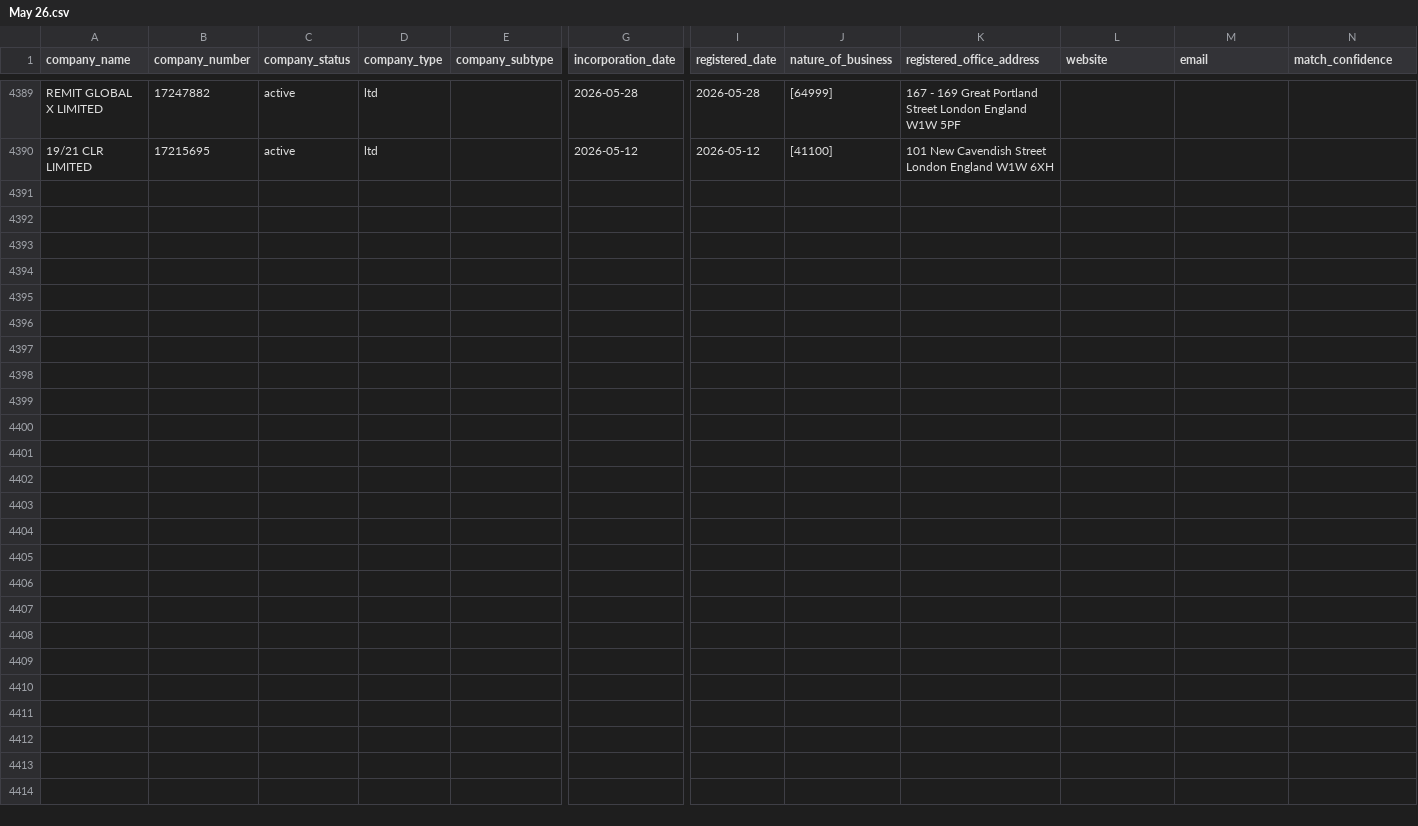
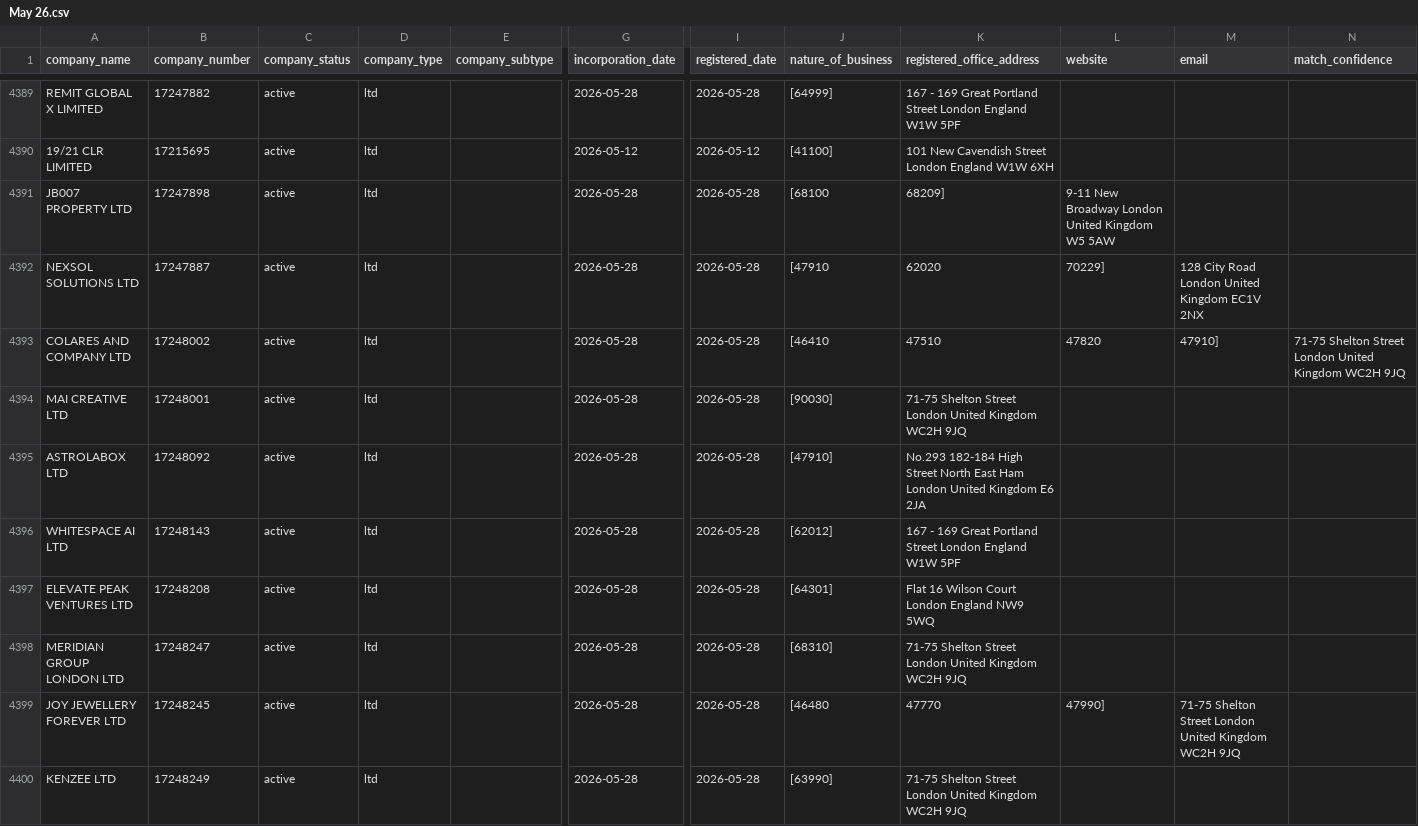
Before and after one commit to georgeunifi/George-Nicholson, a CSV file: London/Enriched/May 26.csv, drawn as a sheet; only a part is shown, gaps mark what is left out; rows hold the shown columns only; the diff covers the shown part only; the diff names each change by its address in the sheet, - before the commit and + after, or states it on an @@ line.

```diff
--- a/London/Enriched/May 26.csv
+++ b/London/Enriched/May 26.csv
+row 4391: JB007 PROPERTY LTD | 17247898 | active | ltd |  | 2026-05-28 | 2026-05-28 | [68100 | 68209] | 9-11 New Broadway London United Kingdom W5 5AW
+row 4392: NEXSOL SOLUTIONS LTD | 17247887 | active | ltd |  | 2026-05-28 | 2026-05-28 | [47910 | 62020 | 70229] | 128 City Road London United Kingdom EC1V 2NX
+row 4393: COLARES AND COMPANY LTD | 17248002 | active | ltd |  | 2026-05-28 | 2026-05-28 | [46410 | 47510 | 47820 | 47910] | 71-75 Shelton Street London United Kingdom WC2H 9JQ
+row 4394: MAI CREATIVE LTD | 17248001 | active | ltd |  | 2026-05-28 | 2026-05-28 | [90030] | 71-75 Shelton Street London United Kingdom WC2H 9JQ
+row 4395: ASTROLABOX LTD | 17248092 | active | ltd |  | 2026-05-28 | 2026-05-28 | [47910] | No.293 182-184 High Street North East Ham London United Kingdom E6 2JA
+row 4396: WHITESPACE AI LTD | 17248143 | active | ltd |  | 2026-05-28 | 2026-05-28 | [62012] | 167 - 169 Great Portland Street London England W1W 5PF
+row 4397: ELEVATE PEAK VENTURES LTD | 17248208 | active | ltd |  | 2026-05-28 | 2026-05-28 | [64301] | Flat 16 Wilson Court London England NW9 5WQ
+row 4398: MERIDIAN GROUP LONDON LTD | 17248247 | active | ltd |  | 2026-05-28 | 2026-05-28 | [68310] | 71-75 Shelton Street London United Kingdom WC2H 9JQ
+row 4399: JOY JEWELLERY FOREVER LTD | 17248245 | active | ltd |  | 2026-05-28 | 2026-05-28 | [46480 | 47770 | 47990] | 71-75 Shelton Street London United Kingdom WC2H 9JQ
+row 4400: KENZEE LTD | 17248249 | active | ltd |  | 2026-05-28 | 2026-05-28 | [63990] | 71-75 Shelton Street London United Kingdom WC2H 9JQ
```
Also changed, not shown: 10 added rows elsewhere in this file.
